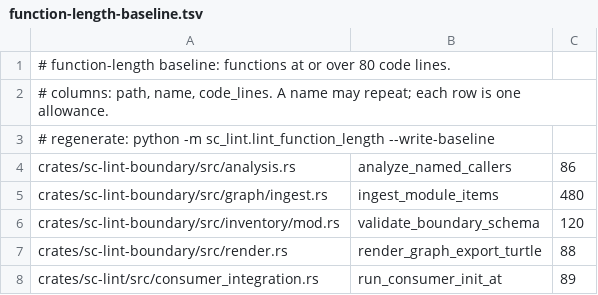
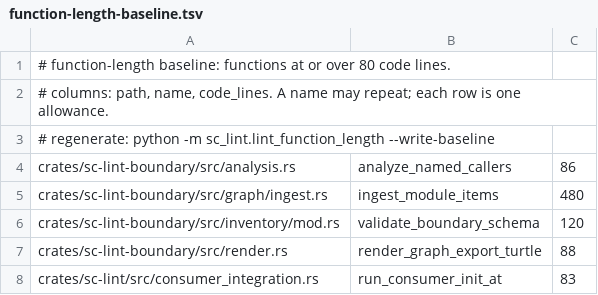
Before and after one commit to randlee/sc-lint, a TSV file: .just/function-length-baseline.tsv, drawn as a sheet.

```diff
--- a/.just/function-length-baseline.tsv
+++ b/.just/function-length-baseline.tsv
@@ -7,2 +7,2 @@ crates/sc-lint-boundary/src/inventory/mod.rs	validate_boundary_schema	120
 crates/sc-lint-boundary/src/render.rs	render_graph_export_turtle	88
-crates/sc-lint/src/consumer_integration.rs	run_consumer_init_at	89
+crates/sc-lint/src/consumer_integration.rs	run_consumer_init_at	83
```
Also changed, not shown: 11 other files.
